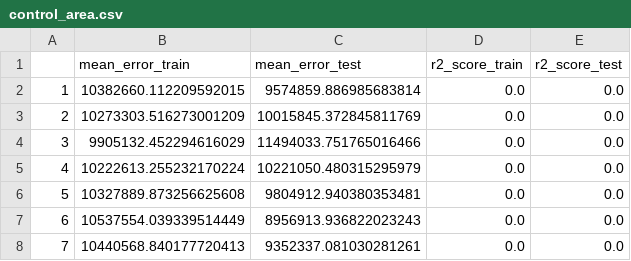
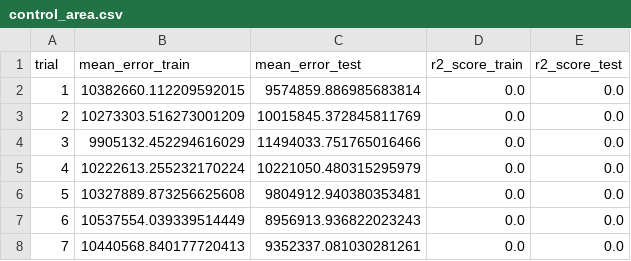
Before and after one commit to hummingbee57/research, a CSV file: data/control_area.csv, drawn as a sheet; only a part is shown.

```diff
--- a/data/control_area.csv
+++ b/data/control_area.csv
@@ -1,2 +1,2 @@
-,mean_error_train,mean_error_test,r2_score_train,r2_score_test
+trial,mean_error_train,mean_error_test,r2_score_train,r2_score_test
 1,10382660.112209592015,9574859.886985683814,0.0,0.0
```
Also changed, not shown: data/control_cent_x.csv, data/control_cent_y.csv, 13 other files.
